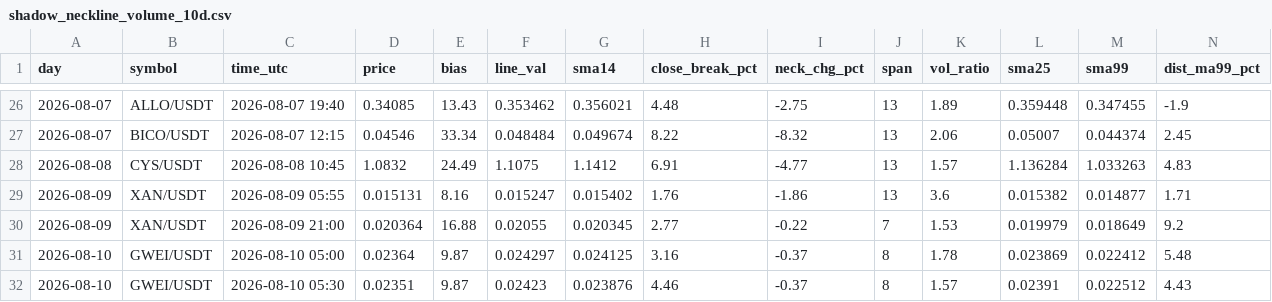
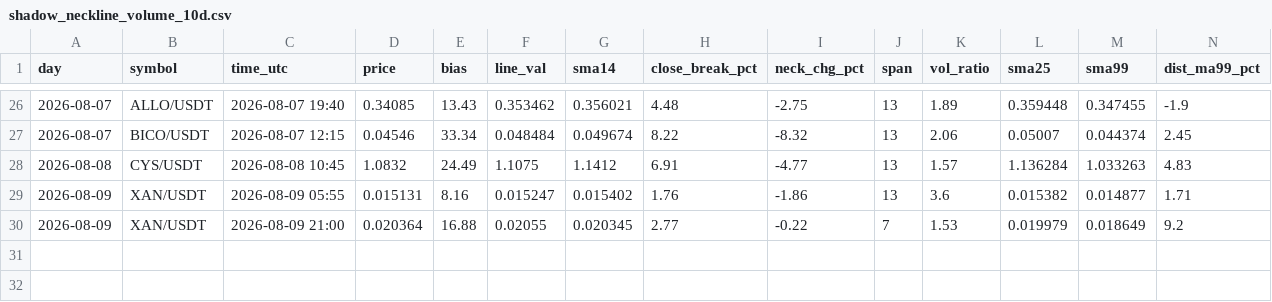
Before and after one commit to yubogoodman-droid/NQ, a CSV file: output/shadow_neckline_volume_10d.csv, drawn as a sheet; only a part is shown, gaps mark what is left out; rows hold the shown columns only; the diff names each change by its address in the sheet, - before the commit and + after, or states it on an @@ line.

```diff
--- a/output/shadow_neckline_volume_10d.csv
+++ b/output/shadow_neckline_volume_10d.csv
-row 31: 2026-08-10 | GWEI/USDT | 2026-08-10 05:00 | 0.02364 | 9.87 | 0.024297 | 0.024125 | 3.16 | -0.37 | 8 | 1.78 | 0.023869 | 0.022412 | 5.48
-row 32: 2026-08-10 | GWEI/USDT | 2026-08-10 05:30 | 0.02351 | 9.87 | 0.02423 | 0.023876 | 4.46 | -0.37 | 8 | 1.57 | 0.02391 | 0.022512 | 4.43
```
Also changed, not shown: output/shadow_neckline_volume2_10d.csv, 39 other files.
